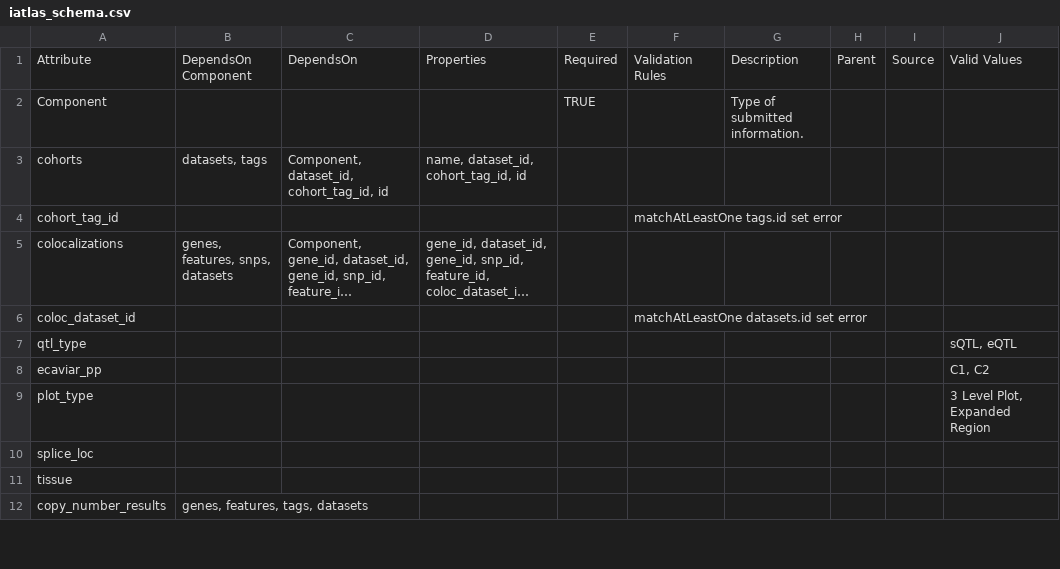
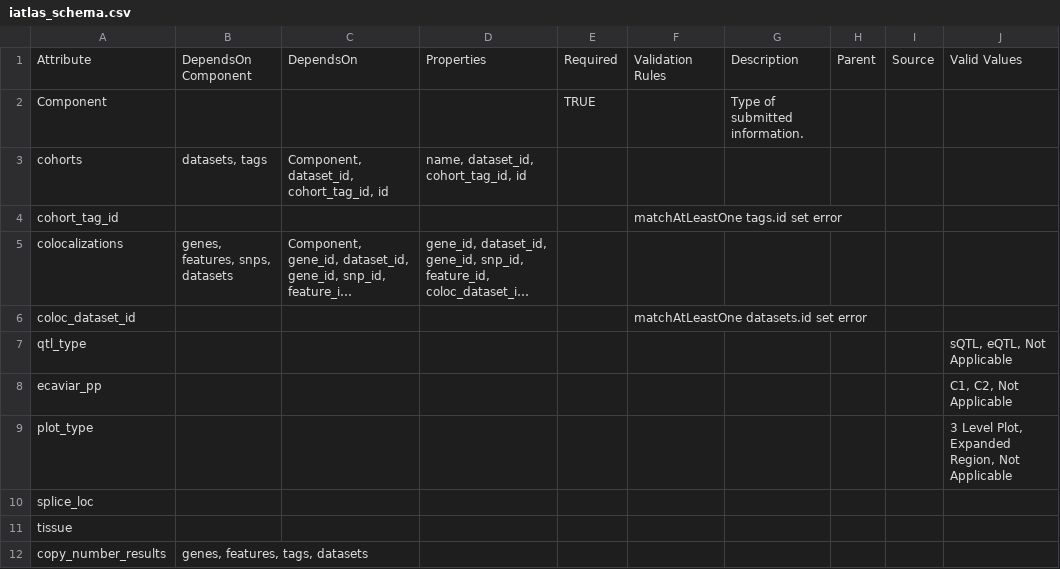
Before and after one commit to CRI-iAtlas/iAtlasSchema, a CSV file: iatlas_schema.csv, drawn as a sheet; only a part is shown; long unchanged cells end in …; the diff covers the shown part only; the diff names each change by its address in the sheet, - before the commit and + after, or states it on an @@ line.

Commit message:
add Not Applicable to valid values

```diff
--- a/iatlas_schema.csv
+++ b/iatlas_schema.csv
-J7: sQTL, eQTL
+J7: sQTL, eQTL, Not Applicable
-J8: C1, C2
+J8: C1, C2, Not Applicable
-J9: 3 Level Plot, Expanded Region
+J9: 3 Level Plot, Expanded Region, Not Applicable
```
Also changed, not shown: 7 edited cells elsewhere in this file, 1 other file.
